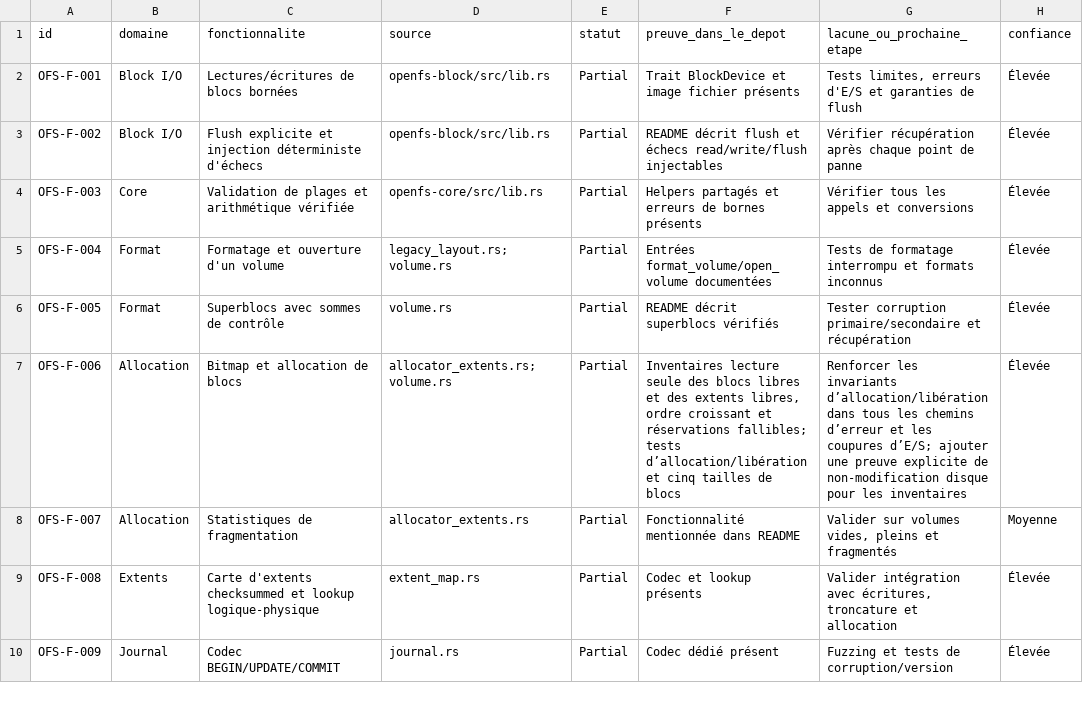
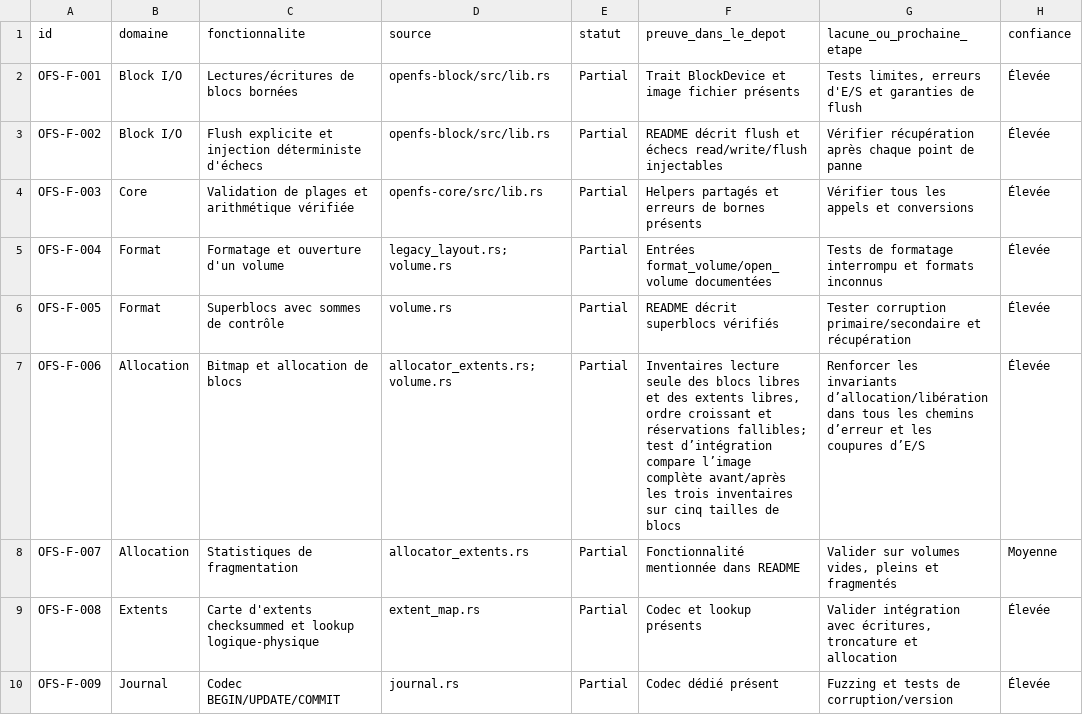
Before and after one commit to Likounsee/OpenFS, a CSV file: OpenFS/docs/INVENTAIRE_FONCTIONNEL_REANALYSE.csv, drawn as a sheet; only a part is shown.

Commit message:
docs(inventory): record read-only allocator regression test

```diff
--- a/OpenFS/docs/INVENTAIRE_FONCTIONNEL_REANALYSE.csv
+++ b/OpenFS/docs/INVENTAIRE_FONCTIONNEL_REANALYSE.csv
@@ -6,3 +6,3 @@
 "OFS-F-005","Format","Superblocs avec sommes de contrôle","volume.rs","Partial","README décrit superblocs vérifiés","Tester corruption primaire/secondaire et récupération","Élevée"
-"OFS-F-006","Allocation","Bitmap et allocation de blocs","allocator_extents.rs; volume.rs","Partial","Inventaires lecture seule des blocs libres et des extents libres, ordre croissant et réservations fallibles; tests d’allocation/libération et cinq tailles de blocs","Renforcer les invariants d’allocation/libération dans tous les chemins d’erreur et les coupures d’E/S; ajouter une preuve explicite de non-modification disque pour les inventaires","Élevée"
+"OFS-F-006","Allocation","Bitmap et allocation de blocs","allocator_extents.rs; volume.rs","Partial","Inventaires lecture seule des blocs libres et des extents libres, ordre croissant et réservations fallibles; test d’intégration compare l’image complète avant/après les trois inventaires sur cinq tailles de blocs","Renforcer les invariants d’allocation/libération dans tous les chemins d’erreur et les coupures d’E/S","Élevée"
 "OFS-F-007","Allocation","Statistiques de fragmentation","allocator_extents.rs","Partial","Fonctionnalité mentionnée dans README","Valider sur volumes vides, pleins et fragmentés","Moyenne"
```
